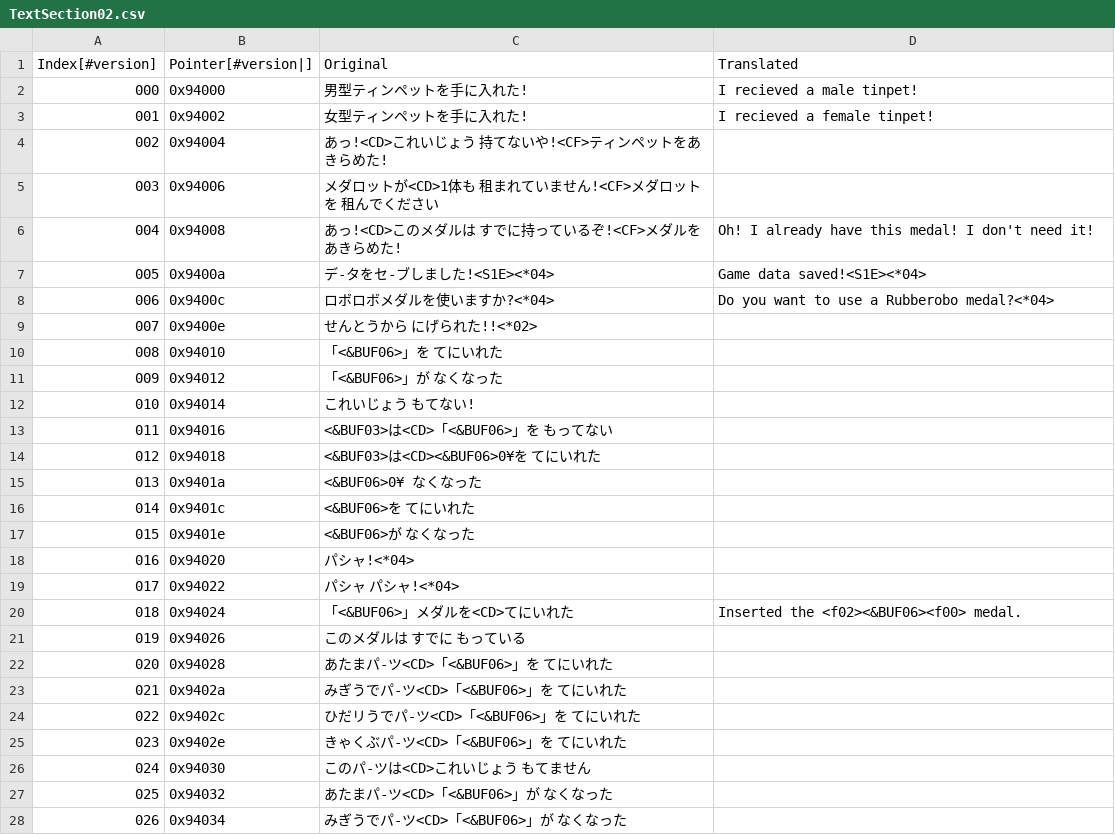
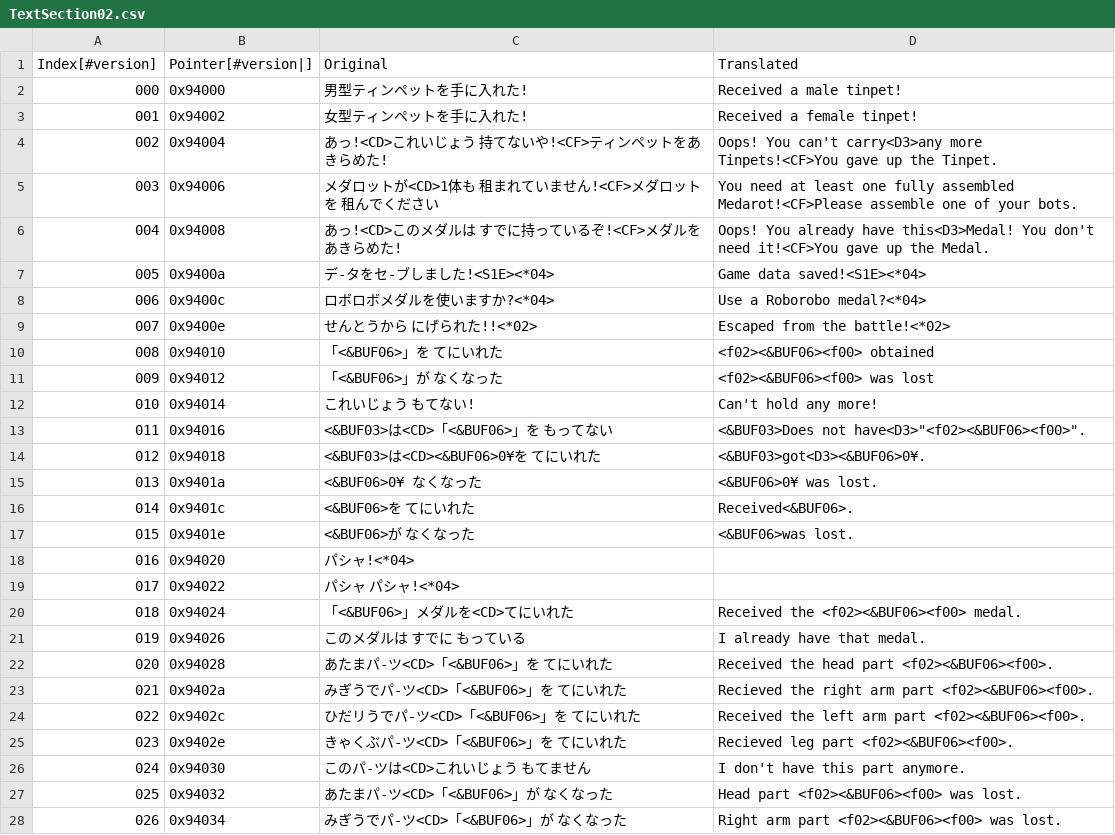
Before and after one commit to Medabots/medarot3, a CSV file: text/dialog/TextSection02.csv, drawn as a sheet; only a part is shown; the diff covers the shown part only.

Commit message:
Update dialog text from spreadsheet

```diff
--- a/text/dialog/TextSection02.csv
+++ b/text/dialog/TextSection02.csv
@@ -1,28 +1,28 @@
 Index[#version],Pointer[#version|],Original,Translated
-000,0x94000,男型ティンペットを手に入れた!,I recieved a male tinpet!
-001,0x94002,女型ティンペットを手に入れた!,I recieved a female tinpet!
-002,0x94004,あっ!<CD>これいじょう 持てないや!<CF>ティンペットをあきらめた!,
-003,0x94006,メダロットが<CD>1体も 租まれていません!<CF>メダロットを 租んでください,
-004,0x94008,あっ!<CD>このメダルは すでに持っているぞ!<CF>メダルをあきらめた!,Oh! I already have this medal! I don't need it!
+000,0x94000,男型ティンペットを手に入れた!,Received a male tinpet!
+001,0x94002,女型ティンペットを手に入れた!,Received a female tinpet!
+002,0x94004,あっ!<CD>これいじょう 持てないや!<CF>ティンペットをあきらめた!,Oops! You can't carry<D3>any more Tinpets!<CF>You gave up the Tinpet.
+003,0x94006,メダロットが<CD>1体も 租まれていません!<CF>メダロットを 租んでください,You need at least one fully assembled Medarot!<CF>Please assemble one of your bots.
+004,0x94008,あっ!<CD>このメダルは すでに持っているぞ!<CF>メダルをあきらめた!,Oops! You already have this<D3>Medal! You don't need it!<CF>You gave up the Medal.
 005,0x9400a,デ-タをセ-ブしました!<S1E><*04>,Game data saved!<S1E><*04>
-006,0x9400c,ロボロボメダルを使いますか?<*04>,Do you want to use a Rubberobo medal?<*04>
-007,0x9400e,せんとうから にげられた!!<*02>,
-008,0x94010,「<&BUF06>」を てにいれた,
-009,0x94012,「<&BUF06>」が なくなった,
-010,0x94014,これいじょう もてない!,
-011,0x94016,<&BUF03>は<CD>「<&BUF06>」を もってない,
-012,0x94018,<&BUF03>は<CD><&BUF06>0¥を てにいれた,
-013,0x9401a,<&BUF06>0¥ なくなった,
-014,0x9401c,<&BUF06>を てにいれた,
-015,0x9401e,<&BUF06>が なくなった,
+006,0x9400c,ロボロボメダルを使いますか?<*04>,Use a Roborobo medal?<*04>
+007,0x9400e,せんとうから にげられた!!<*02>,Escaped from the battle!<*02>
+008,0x94010,「<&BUF06>」を てにいれた,<f02><&BUF06><f00> obtained
+009,0x94012,「<&BUF06>」が なくなった,<f02><&BUF06><f00> was lost
+010,0x94014,これいじょう もてない!,Can't hold any more!
+011,0x94016,<&BUF03>は<CD>「<&BUF06>」を もってない,"<&BUF03>Does not have<D3>""<f02><&BUF06><f00>""."
+012,0x94018,<&BUF03>は<CD><&BUF06>0¥を てにいれた,<&BUF03>got<D3><&BUF06>0¥.
+013,0x9401a,<&BUF06>0¥ なくなった,<&BUF06>0¥ was lost.
+014,0x9401c,<&BUF06>を てにいれた,Received<&BUF06>.
+015,0x9401e,<&BUF06>が なくなった,<&BUF06>was lost.
 016,0x94020,パシャ!<*04>,
 017,0x94022,パシャ パシャ!<*04>,
-018,0x94024,「<&BUF06>」メダルを<CD>てにいれた,Inserted the <f02><&BUF06><f00> medal.
-019,0x94026,このメダルは すでに もっている,
-020,0x94028,あたまパ-ツ<CD>「<&BUF06>」を てにいれた,
-021,0x9402a,みぎうでパ-ツ<CD>「<&BUF06>」を てにいれた,
-022,0x9402c,ひだリうでパ-ツ<CD>「<&BUF06>」を てにいれた,
-023,0x9402e,きゃくぶパ-ツ<CD>「<&BUF06>」を てにいれた,
-024,0x94030,このパ-ツは<CD>これいじょう もてません,
-025,0x94032,あたまパ-ツ<CD>「<&BUF06>」が なくなった,
-026,0x94034,みぎうでパ-ツ<CD>「<&BUF06>」が なくなった,
+018,0x94024,「<&BUF06>」メダルを<CD>てにいれた,Received the <f02><&BUF06><f00> medal.
+019,0x94026,このメダルは すでに もっている,I already have that medal.
+020,0x94028,あたまパ-ツ<CD>「<&BUF06>」を てにいれた,Received the head part <f02><&BUF06><f00>.
+021,0x9402a,みぎうでパ-ツ<CD>「<&BUF06>」を てにいれた,Recieved the right arm part <f02><&BUF06><f00>.
+022,0x9402c,ひだリうでパ-ツ<CD>「<&BUF06>」を てにいれた,Received the left arm part <f02><&BUF06><f00>.
+023,0x9402e,きゃくぶパ-ツ<CD>「<&BUF06>」を てにいれた,Recieved leg part <f02><&BUF06><f00>.
+024,0x94030,このパ-ツは<CD>これいじょう もてません,I don't have this part anymore.
+025,0x94032,あたまパ-ツ<CD>「<&BUF06>」が なくなった,Head part <f02><&BUF06><f00> was lost.
+026,0x94034,みぎうでパ-ツ<CD>「<&BUF06>」が なくなった,Right arm part <f02><&BUF06><f00> was lost.
```
Also changed, not shown: 95 edited cells elsewhere in this file, text/dialog/TextSection04.csv, text/dialog/TextSection05.csv, 14 other files.
